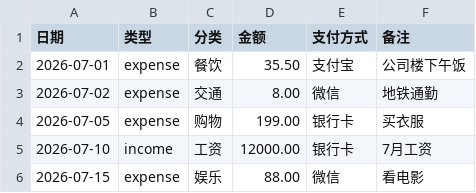
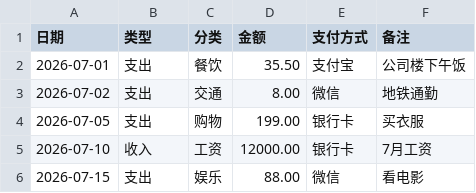
Before and after one commit to kennyzhg/Money_Book, a CSV file: templates/transactions_template.csv, drawn as a sheet.

```diff
--- a/templates/transactions_template.csv
+++ b/templates/transactions_template.csv
@@ -1,6 +1,6 @@
 日期,类型,分类,金额,支付方式,备注
-2026-07-01,expense,餐饮,35.50,支付宝,公司楼下午饭
-2026-07-02,expense,交通,8.00,微信,地铁通勤
-2026-07-05,expense,购物,199.00,银行卡,买衣服
-2026-07-10,income,工资,12000.00,银行卡,7月工资
-2026-07-15,expense,娱乐,88.00,微信,看电影
+2026-07-01,支出,餐饮,35.50,支付宝,公司楼下午饭
+2026-07-02,支出,交通,8.00,微信,地铁通勤
+2026-07-05,支出,购物,199.00,银行卡,买衣服
+2026-07-10,收入,工资,12000.00,银行卡,7月工资
+2026-07-15,支出,娱乐,88.00,微信,看电影
```
Also changed, not shown: 3 other files.
